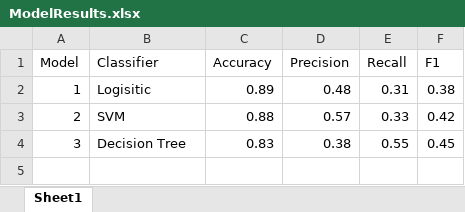
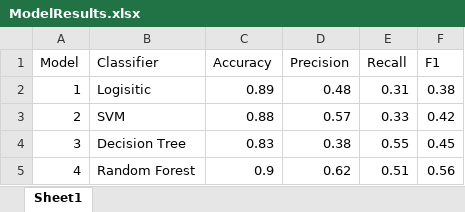
Before and after one commit to Qian8988/Final-Project-Team-7, an Excel workbook: ModelResults.xlsx, sheet Sheet1, drawn as a sheet; values as stored, in another font and other column widths than the file's, no borders; the diff names each change by its address in the sheet, - before the commit and + after, or states it on an @@ line.

Commit message:
Random Forest model

```diff
--- a/ModelResults.xlsx (sheet Sheet1)
+++ b/ModelResults.xlsx (sheet Sheet1)
+row 5: 4 | Random Forest | 0.9 | 0.62 | 0.51 | 0.56
```
Also changed, not shown: 1 other file.
